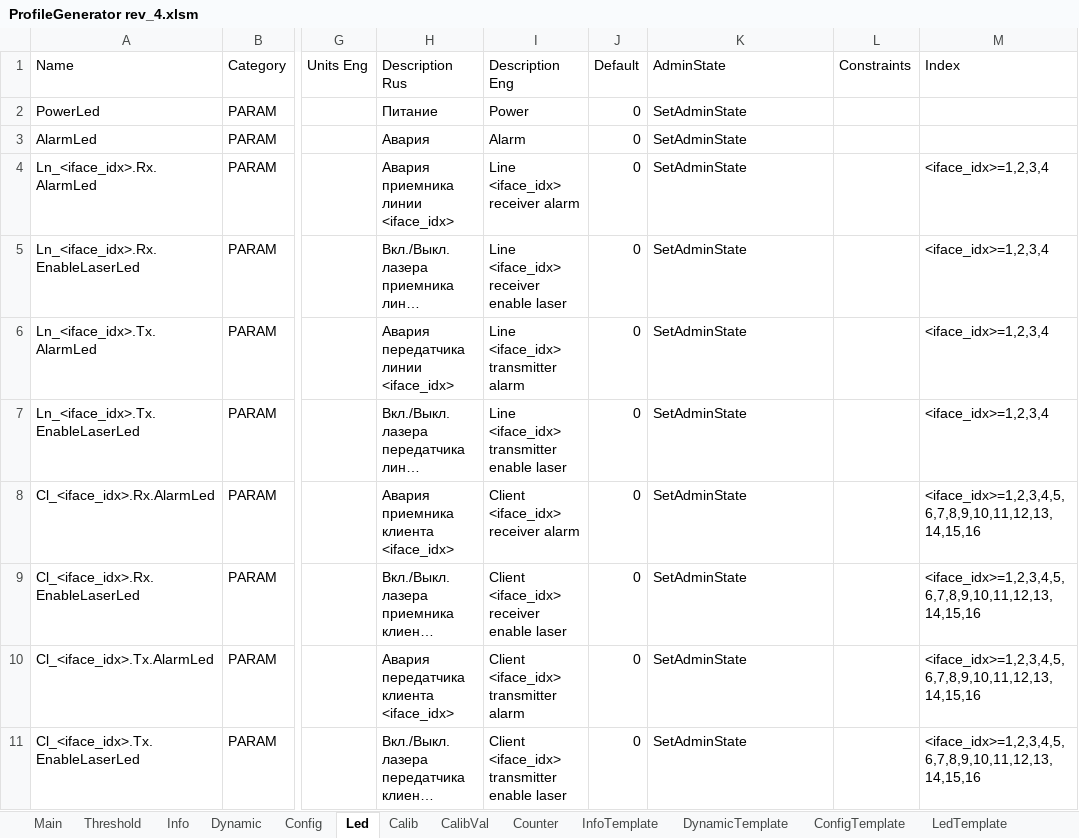
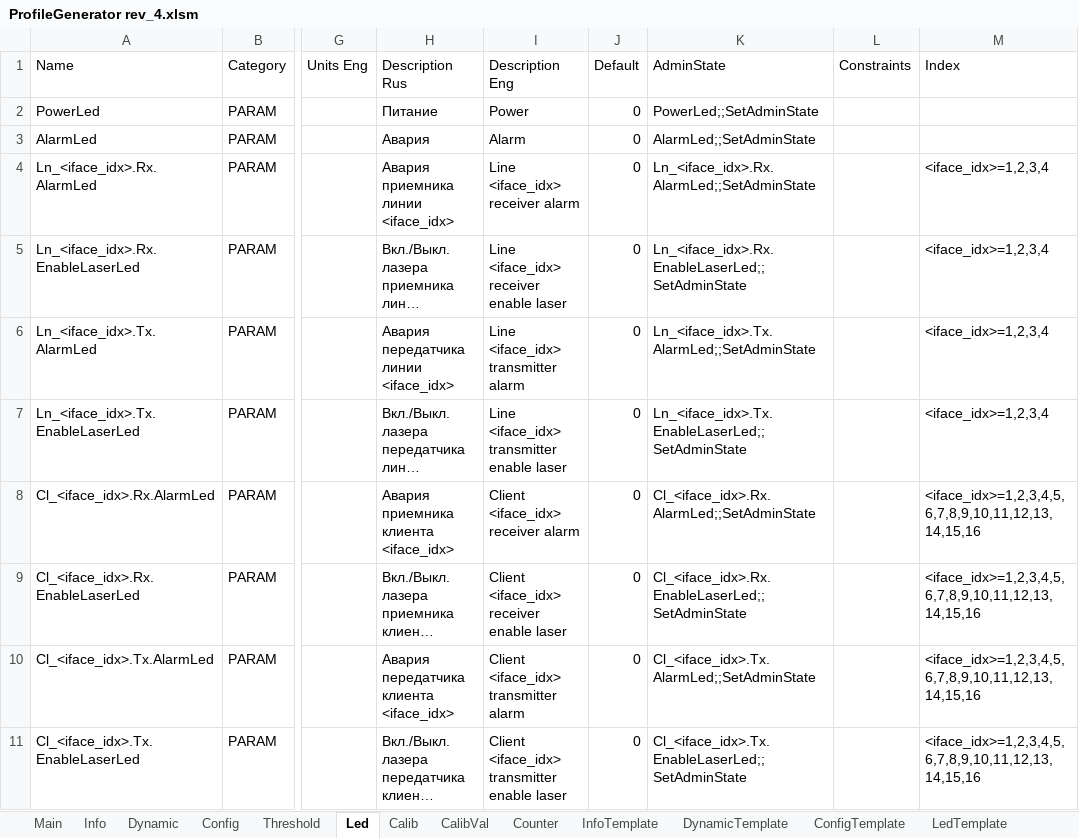
Before and after one commit to dmgzv/adm10_mcu_app, an Excel workbook: Sources/ProfileADM10/ProfileGenerator rev_4.xlsm, sheet Led, drawn as a sheet; only a part is shown, gaps mark what is left out; long unchanged cells end in …; values as stored, in another font and other column widths than the file's, no borders; table styles not drawn; the diff names each change by its address in the sheet, - before the commit and + after, or states it on an @@ line.

Commit message:
Fix calculation of AdminStates and Constraints

```diff
--- a/Sources/ProfileADM10/ProfileGenerator rev_4.xlsm (sheet Led)
+++ b/Sources/ProfileADM10/ProfileGenerator rev_4.xlsm (sheet Led)
@@ sheet tab order changed: Main | Info | Dynamic | Config | Threshold | Led | Calib | CalibVal | Counter | InfoTemplate | DynamicTemplate | ConfigTemplate | LedTemplate @@
-K2 (AdminState): SetAdminState
+K2 (AdminState): PowerLed;;SetAdminState
-K3 (AdminState): SetAdminState
+K3 (AdminState): AlarmLed;;SetAdminState
-K4 (AdminState): SetAdminState
+K4 (AdminState): Ln_<iface_idx>.Rx.AlarmLed;;SetAdminState
-K5 (AdminState): SetAdminState
+K5 (AdminState): Ln_<iface_idx>.Rx.EnableLaserLed;;SetAdminState
-K6 (AdminState): SetAdminState
+K6 (AdminState): Ln_<iface_idx>.Tx.AlarmLed;;SetAdminState
-K7 (AdminState): SetAdminState
+K7 (AdminState): Ln_<iface_idx>.Tx.EnableLaserLed;;SetAdminState
-K8 (AdminState): SetAdminState
+K8 (AdminState): Cl_<iface_idx>.Rx.AlarmLed;;SetAdminState
-K9 (AdminState): SetAdminState
+K9 (AdminState): Cl_<iface_idx>.Rx.EnableLaserLed;;SetAdminState
-K10 (AdminState): SetAdminState
+K10 (AdminState): Cl_<iface_idx>.Tx.AlarmLed;;SetAdminState
-K11 (AdminState): SetAdminState
+K11 (AdminState): Cl_<iface_idx>.Tx.EnableLaserLed;;SetAdminState
```
Also changed, not shown: sheet Threshold, sheet Config, sheet Counter, sheet ConfigTemplate, sheet Dynamic, sheet Info, 2 more sheets, 17 other files.
